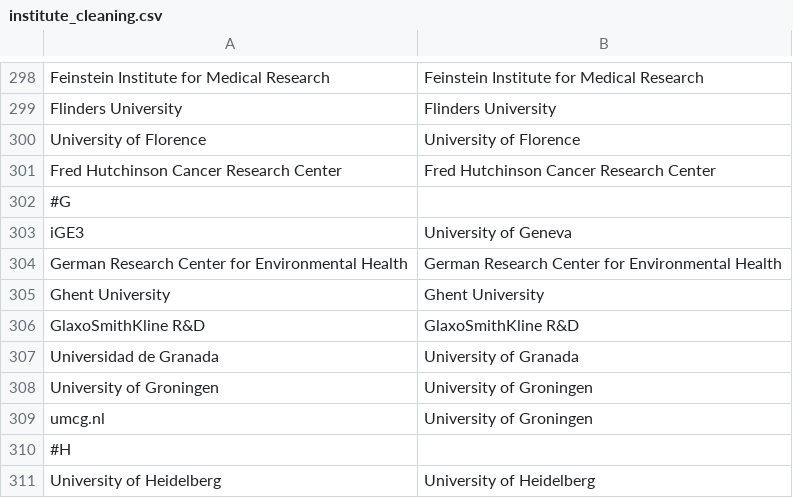
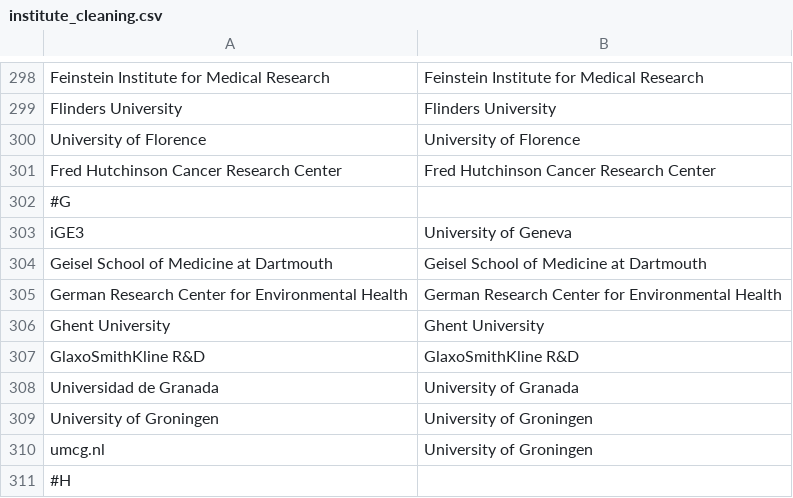
Before and after one commit to OllyButters/puma, a CSV file: config/institute_cleaning.csv, drawn as a sheet; only a part is shown, gaps mark what is left out; the shorter side is filled out with more unchanged rows.

Commit message:
Geisel School of Medicine at Dartmouth

```diff
--- a/config/institute_cleaning.csv
+++ b/config/institute_cleaning.csv
@@ -303,2 +303,3 @@ Fred Hutchinson Cancer Research Center,Fred Hutchinson Cancer Research Center
 iGE3,University of Geneva
+Geisel School of Medicine at Dartmouth,Geisel School of Medicine at Dartmouth
 German Research Center for Environmental Health,German Research Center for Environmental Health
```
